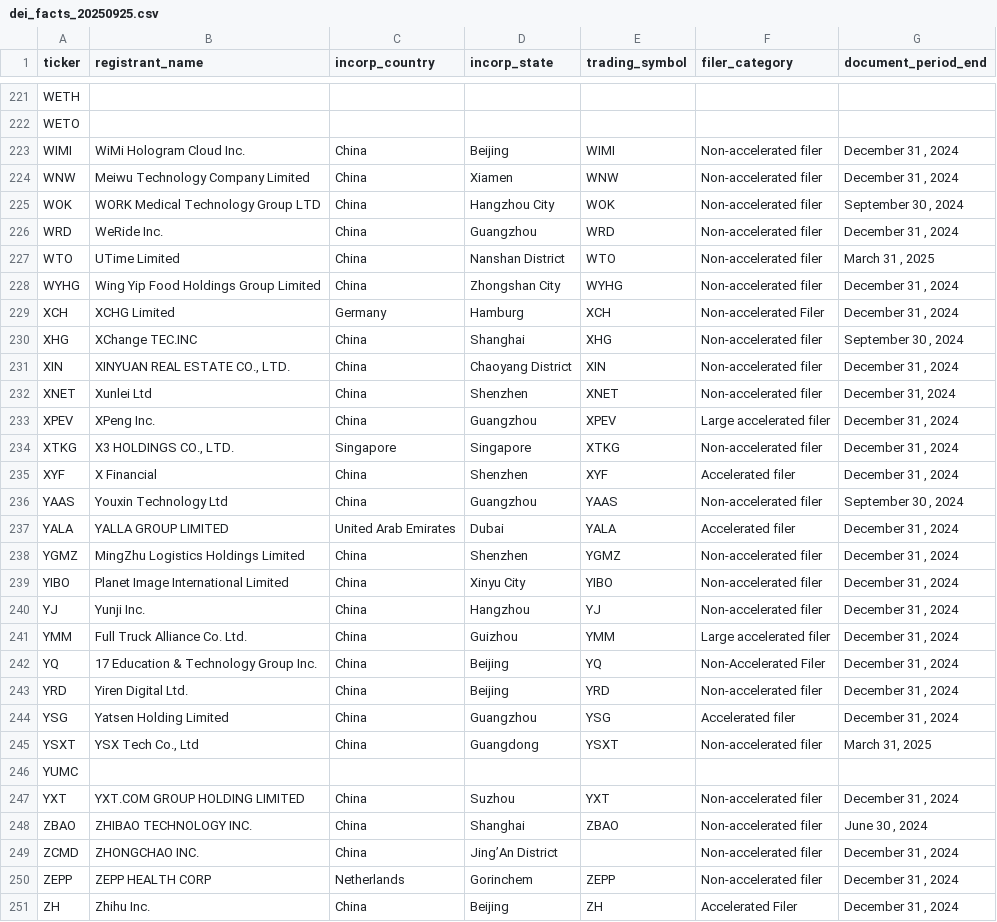
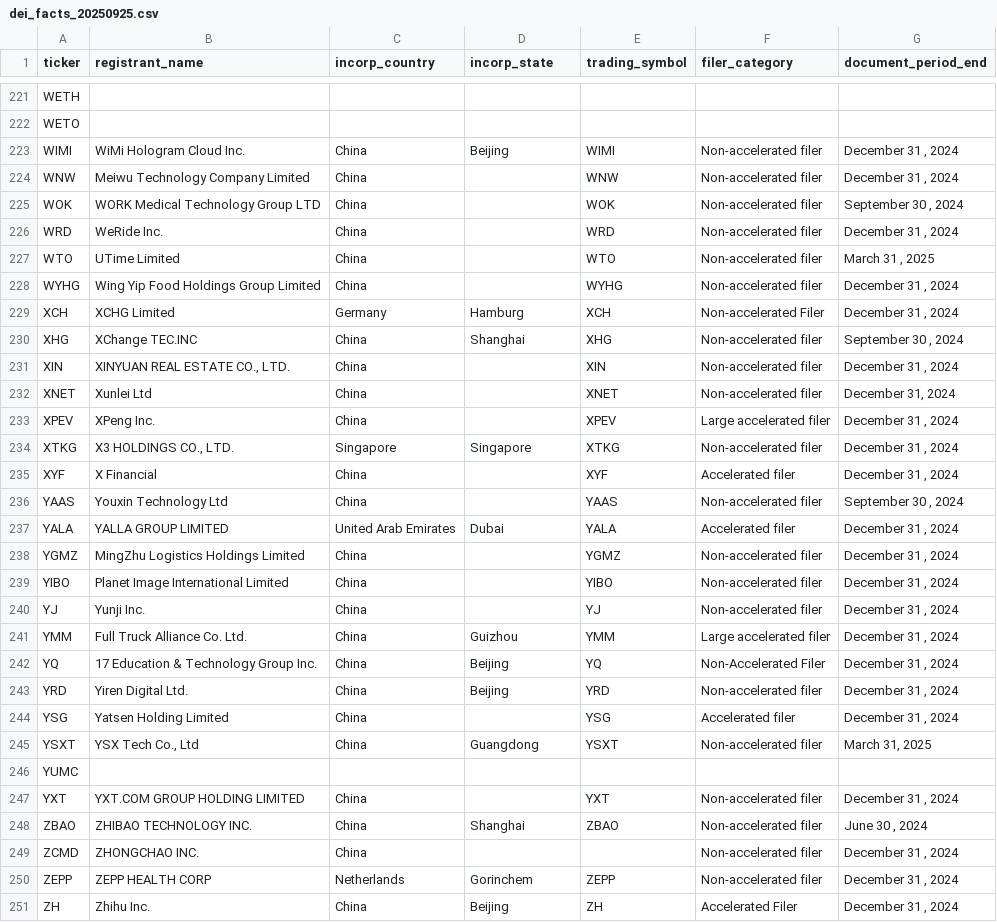
Before and after one commit to wjbalduf/MappingGlobalChinaMQP, a CSV file: data/intermediate/dei_facts_20250925.csv, drawn as a sheet; only a part is shown, gaps mark what is left out; the diff covers the shown part only.

Commit message:
updates for states-Billy

```diff
--- a/data/intermediate/dei_facts_20250925.csv
+++ b/data/intermediate/dei_facts_20250925.csv
@@ -228,19 +226,19 @@ WETO,,,,,,
 WIMI,WiMi Hologram Cloud Inc.,China,Beijing,WIMI,Non-accelerated filer,"December 31 , 2024"
-WNW,Meiwu Technology Company Limited,China,Xiamen,WNW,Non-accelerated filer,"December 31 , 2024"
-WOK,WORK Medical Technology Group LTD,China,Hangzhou City,WOK,Non-accelerated filer,"September 30 , 2024"
-WRD,WeRide Inc.,China,Guangzhou,WRD,Non-accelerated filer,"December 31 , 2024"
-WTO,UTime Limited,China,Nanshan District,WTO,Non-accelerated filer,"March 31 , 2025"
-WYHG,Wing Yip Food Holdings Group Limited,China,Zhongshan City,WYHG,Non-accelerated filer,"December 31 , 2024"
+WNW,Meiwu Technology Company Limited,China,,WNW,Non-accelerated filer,"December 31 , 2024"
+WOK,WORK Medical Technology Group LTD,China,,WOK,Non-accelerated filer,"September 30 , 2024"
+WRD,WeRide Inc.,China,,WRD,Non-accelerated filer,"December 31 , 2024"
+WTO,UTime Limited,China,,WTO,Non-accelerated filer,"March 31 , 2025"
+WYHG,Wing Yip Food Holdings Group Limited,China,,WYHG,Non-accelerated filer,"December 31 , 2024"
 XCH,XCHG Limited,Germany,Hamburg,XCH,Non-accelerated Filer,"December 31 , 2024"
 XHG,XChange TEC.INC,China,Shanghai,XHG,Non-accelerated filer,"September 30 , 2024"
-XIN,"XINYUAN REAL ESTATE CO., LTD.",China,Chaoyang District,XIN,Non-accelerated filer,"December 31 , 2024"
-XNET,Xunlei Ltd,China,Shenzhen,XNET,Non-accelerated filer,"December 31, 2024"
-XPEV,XPeng Inc.,China,Guangzhou,XPEV,Large accelerated filer,"December 31 , 2024"
+XIN,"XINYUAN REAL ESTATE CO., LTD.",China,,XIN,Non-accelerated filer,"December 31 , 2024"
+XNET,Xunlei Ltd,China,,XNET,Non-accelerated filer,"December 31, 2024"
+XPEV,XPeng Inc.,China,,XPEV,Large accelerated filer,"December 31 , 2024"
 XTKG,"X3 HOLDINGS CO., LTD.",Singapore,Singapore,XTKG,Non-accelerated filer,"December 31 , 2024"
-XYF,X Financial,China,Shenzhen,XYF,Accelerated filer,"December 31 , 2024"
-YAAS,Youxin Technology Ltd,China,Guangzhou,YAAS,Non-accelerated filer,"September 30 , 2024"
+XYF,X Financial,China,,XYF,Accelerated filer,"December 31 , 2024"
+YAAS,Youxin Technology Ltd,China,,YAAS,Non-accelerated filer,"September 30 , 2024"
 YALA,YALLA GROUP LIMITED,United Arab Emirates,Dubai,YALA,Accelerated filer,"December 31 , 2024"
-YGMZ,MingZhu Logistics Holdings Limited,China,Shenzhen,YGMZ,Non-accelerated filer,"December 31 , 2024"
-YIBO,Planet Image International Limited,China,Xinyu City,YIBO,Non-accelerated filer,"December 31 , 2024"
-YJ,Yunji Inc.,China,Hangzhou,YJ,Non-accelerated filer,"December 31 , 2024"
+YGMZ,MingZhu Logistics Holdings Limited,China,,YGMZ,Non-accelerated filer,"December 31 , 2024"
+YIBO,Planet Image International Limited,China,,YIBO,Non-accelerated filer,"December 31 , 2024"
+YJ,Yunji Inc.,China,,YJ,Non-accelerated filer,"December 31 , 2024"
 YMM,Full Truck Alliance Co. Ltd.,China,Guizhou,YMM,Large accelerated filer,"December 31 , 2024"
@@ -248,8 +246,8 @@ YQ,17 Education & Technology Group Inc.,China,Beijing,YQ,Non-Accelerated Filer,"
 YRD,Yiren Digital Ltd.,China,Beijing,YRD,Non-accelerated filer,"December 31 , 2024"
-YSG,Yatsen Holding Limited,China,Guangzhou,YSG,Accelerated filer,"December 31 , 2024"
+YSG,Yatsen Holding Limited,China,,YSG,Accelerated filer,"December 31 , 2024"
 YSXT,"YSX Tech Co., Ltd",China,Guangdong,YSXT,Non-accelerated filer,"March 31, 2025"
 YUMC,,,,,,
-YXT,YXT.COM GROUP HOLDING LIMITED,China,Suzhou,YXT,Non-accelerated filer,"December 31 , 2024"
+YXT,YXT.COM GROUP HOLDING LIMITED,China,,YXT,Non-accelerated filer,"December 31 , 2024"
 ZBAO,ZHIBAO TECHNOLOGY INC.,China,Shanghai,ZBAO,Non-accelerated filer,"June 30 , 2024"
-ZCMD,ZHONGCHAO INC.,China,Jing’An District,,Non-accelerated filer,"December 31 , 2024"
+ZCMD,ZHONGCHAO INC.,China,,,Non-accelerated filer,"December 31 , 2024"
 ZEPP,ZEPP HEALTH CORP,Netherlands,Gorinchem,ZEPP,Non-accelerated filer,"December 31 , 2024"
```
Also changed, not shown: 84 edited cells elsewhere in this file, 1 other file.
